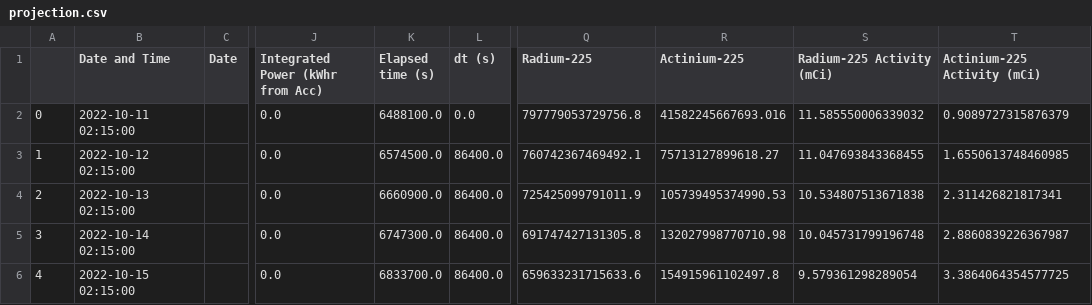
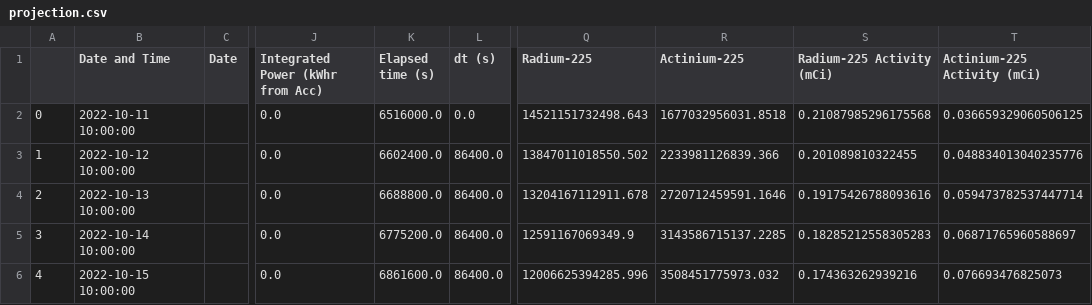
Before and after one commit to Austin-Czyzewski/Actinium-Growth-Curves, a CSV file: projection.csv, drawn as a sheet; only a part is shown, gaps mark what is left out; the diff covers the shown part only; the diff names each change by its address in the sheet, - before the commit and + after, or states it on an @@ line.

```diff
--- a/projection.csv
+++ b/projection.csv
-B2 (Date and Time): 2022-10-11 02:15:00
+B2 (Date and Time): 2022-10-11 10:00:00
-K2 (Elapsed time (s)): 6488100.0
+K2 (Elapsed time (s)): 6516000.0
-Q2 (Radium-225): 797779053729756.8
+Q2 (Radium-225): 14521151732498.643
-R2 (Actinium-225): 41582245667693.016
+R2 (Actinium-225): 1677032956031.8518
-S2 (Radium-225 Activity (mCi)): 11.585550006339032
+S2 (Radium-225 Activity (mCi)): 0.21087985296175568
-T2 (Actinium-225 Activity (mCi)): 0.9089727315876379
+T2 (Actinium-225 Activity (mCi)): 0.036659329060506125
-B3 (Date and Time): 2022-10-12 02:15:00
+B3 (Date and Time): 2022-10-12 10:00:00
-K3 (Elapsed time (s)): 6574500.0
+K3 (Elapsed time (s)): 6602400.0
-Q3 (Radium-225): 760742367469492.1
+Q3 (Radium-225): 13847011018550.502
-R3 (Actinium-225): 75713127899618.27
+R3 (Actinium-225): 2233981126839.366
-S3 (Radium-225 Activity (mCi)): 11.047693843368455
+S3 (Radium-225 Activity (mCi)): 0.201089810322455
-T3 (Actinium-225 Activity (mCi)): 1.6550613748460985
+T3 (Actinium-225 Activity (mCi)): 0.048834013040235776
-B4 (Date and Time): 2022-10-13 02:15:00
+B4 (Date and Time): 2022-10-13 10:00:00
-K4 (Elapsed time (s)): 6660900.0
+K4 (Elapsed time (s)): 6688800.0
-Q4 (Radium-225): 725425099791011.9
+Q4 (Radium-225): 13204167112911.678
-R4 (Actinium-225): 105739495374990.53
+R4 (Actinium-225): 2720712459591.1646
-S4 (Radium-225 Activity (mCi)): 10.534807513671838
+S4 (Radium-225 Activity (mCi)): 0.19175426788093616
-T4 (Actinium-225 Activity (mCi)): 2.311426821817341
+T4 (Actinium-225 Activity (mCi)): 0.059473782537447714
-B5 (Date and Time): 2022-10-14 02:15:00
+B5 (Date and Time): 2022-10-14 10:00:00
-K5 (Elapsed time (s)): 6747300.0
+K5 (Elapsed time (s)): 6775200.0
-Q5 (Radium-225): 691747427131305.8
+Q5 (Radium-225): 12591167069349.9
-R5 (Actinium-225): 132027998770710.98
+R5 (Actinium-225): 3143586715137.2285
-S5 (Radium-225 Activity (mCi)): 10.045731799196748
+S5 (Radium-225 Activity (mCi)): 0.18285212558305283
-T5 (Actinium-225 Activity (mCi)): 2.8860839226367987
+T5 (Actinium-225 Activity (mCi)): 0.06871765960588697
-B6 (Date and Time): 2022-10-15 02:15:00
+B6 (Date and Time): 2022-10-15 10:00:00
-K6 (Elapsed time (s)): 6833700.0
+K6 (Elapsed time (s)): 6861600.0
-Q6 (Radium-225): 659633231715633.6
+Q6 (Radium-225): 12006625394285.996
-R6 (Actinium-225): 154915961102497.8
+R6 (Actinium-225): 3508451775973.032
-S6 (Radium-225 Activity (mCi)): 9.579361298289054
+S6 (Radium-225 Activity (mCi)): 0.174363262939216
-T6 (Actinium-225 Activity (mCi)): 3.3864064354577725
+T6 (Actinium-225 Activity (mCi)): 0.076693476825073
```
Also changed, not shown: 54 edited cells elsewhere in this file, Beam data.csv, output.csv, 5 other files.
